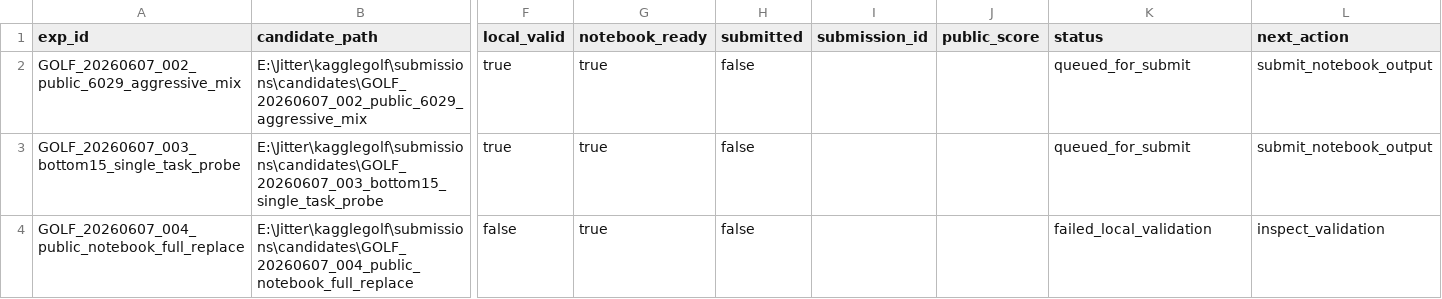
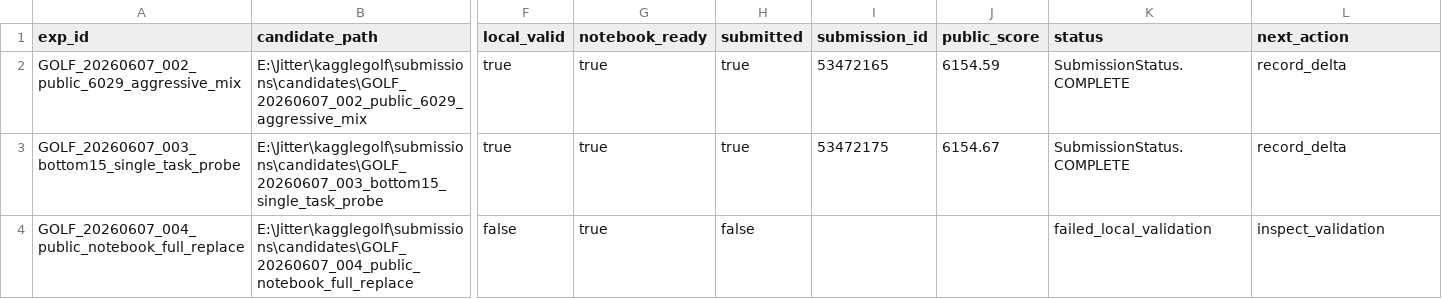
Before and after one commit to whzy3185/kagglegolf, a CSV file: experiments/submission_queue.csv, drawn as a sheet; only a part is shown, gaps mark what is left out; the diff names each change by its address in the sheet, - before the commit and + after, or states it on an @@ line.

```diff
--- a/experiments/submission_queue.csv
+++ b/experiments/submission_queue.csv
-H2:H3 (submitted): false
+H2:H3 (submitted): true
-I2 (submission_id): (empty)
+I2 (submission_id): 53472165
-J2 (public_score): (empty)
+J2 (public_score): 6154.59
-K2:K3 (status): queued_for_submit
+K2:K3 (status): SubmissionStatus.COMPLETE
-L2:L3 (next_action): submit_notebook_output
+L2:L3 (next_action): record_delta
-I3 (submission_id): (empty)
+I3 (submission_id): 53472175
-J3 (public_score): (empty)
+J3 (public_score): 6154.67
```
Also changed, not shown: experiments/notebook_queue.csv, 21 other files.
